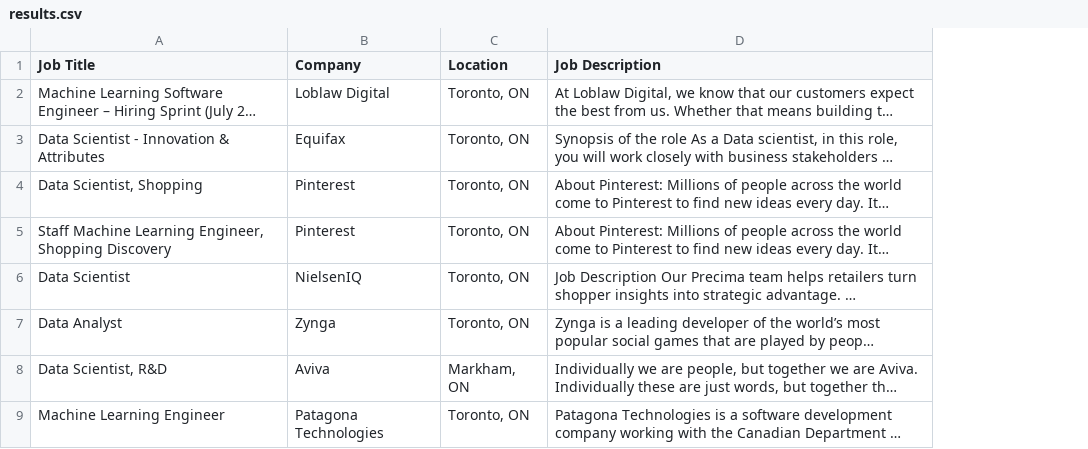
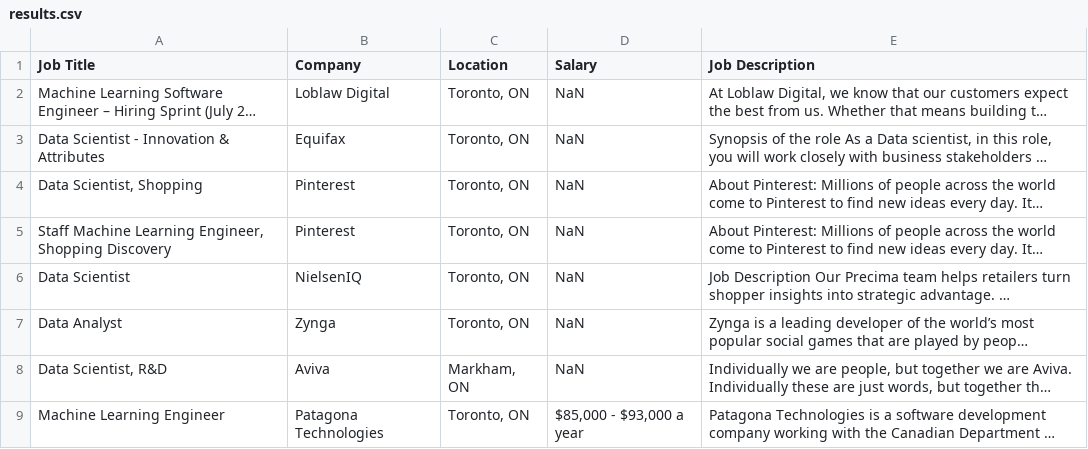
Before and after one commit to jma199/nlp-jobmarket, a CSV file: results.csv, drawn as a sheet; only a part is shown; long unchanged cells end in …; the diff names each change by its address in the sheet, - before the commit and + after, or states it on an @@ line.

```diff
--- a/results.csv
+++ b/results.csv
+column D (Salary), rows 2-9: NaN | NaN | NaN | NaN | NaN | NaN | NaN | $85,000 - $93,000 a year
```
Also changed, not shown: 12 other files.
